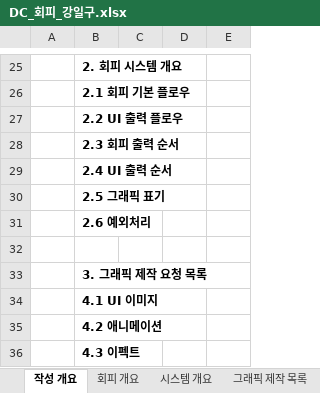
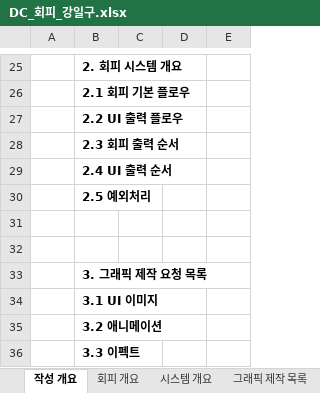
Before and after one commit to lalyns/MondayClass, an Excel workbook: Document/시스템 기획서/DC_회피_강일구.xlsx, sheet 작성 개요, drawn as a sheet; only a part is shown, gaps mark what is left out; values as stored, in another font and other column widths than the file's, no borders; the diff names each change by its address in the sheet, - before the commit and + after, or states it on an @@ line.

```diff
--- a/Document/시스템 기획서/DC_회피_강일구.xlsx (sheet 작성 개요)
+++ b/Document/시스템 기획서/DC_회피_강일구.xlsx (sheet 작성 개요)
-B30: 2.5 그래픽 표기
+B30: 2.5 예외처리
-B31: 2.6 예외처리
+B31: (empty)
-B34: 4.1 UI 이미지
+B34: 3.1 UI 이미지
-B35: 4.2 애니메이션
+B35: 3.2 애니메이션
-B36: 4.3 이펙트
+B36: 3.3 이펙트
```
Also changed, not shown: sheet 회피 개요, sheet 시스템 개요, sheet 그래픽 제작 목록, charts or pictures.
